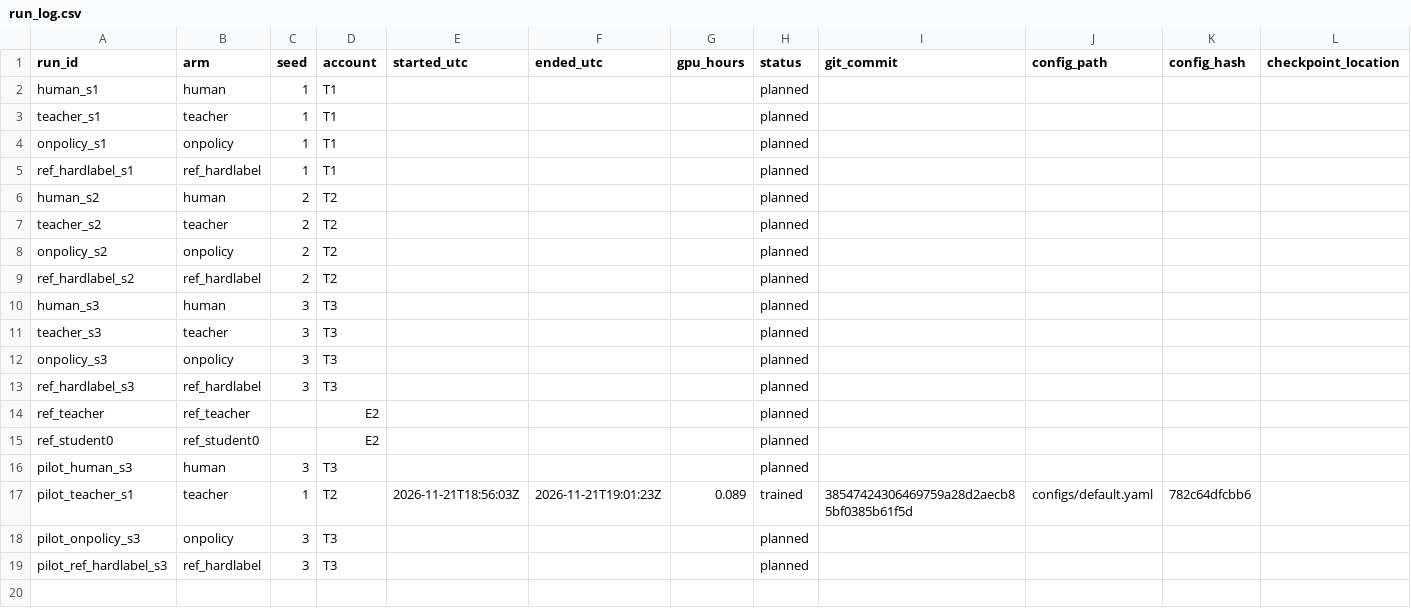
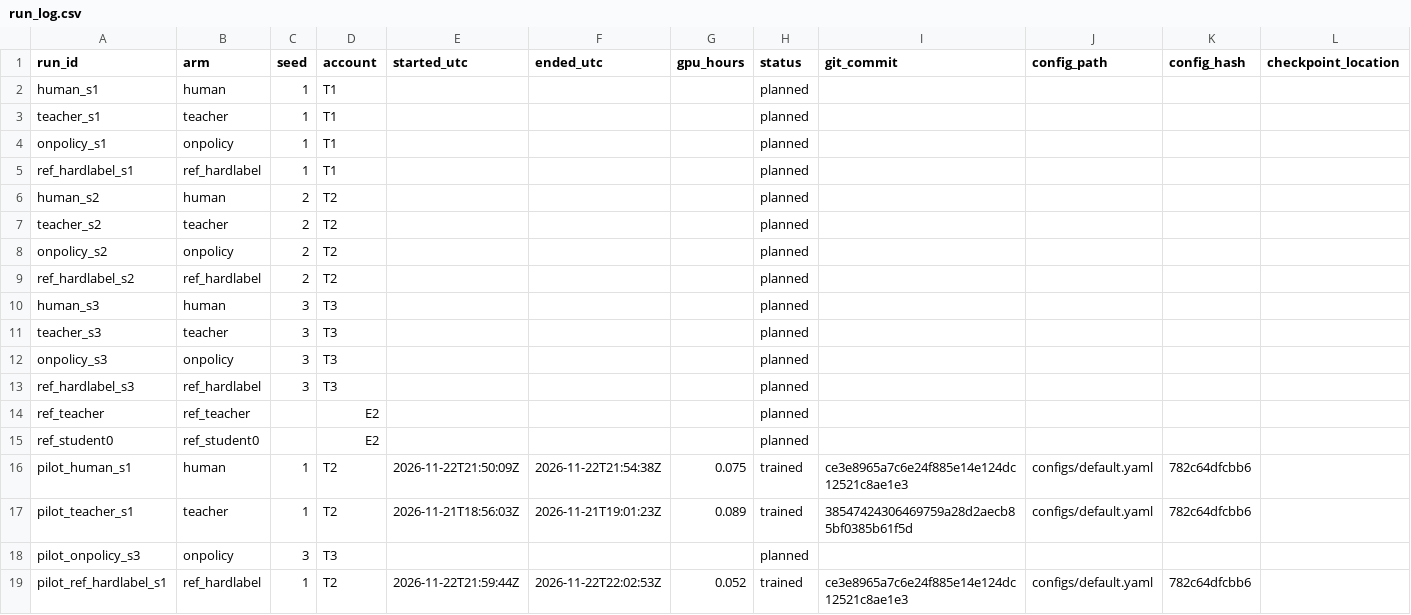
Before and after one commit to redkitex/Knowledge-Distillation-and-Model-Compression, a CSV file: results/run_log.csv, drawn as a sheet; removed rows and columns are numbered as before the commit, all else as after; the diff names each change by its address in the sheet, - before the commit and + after, or states it on an @@ line.

Commit message:
Run logs updated with pilot human and pilot ref_hardlabel

```diff
--- a/results/run_log.csv
+++ b/results/run_log.csv
-row 16: pilot_human_s3 | human | 3 | T3 |  |  |  | planned
+row 16: pilot_human_s1 | human | 1 | T2 | 2026-11-22T21:50:09Z | 2026-11-22T21:54:38Z | 0.075 | trained | ce3e8965a7c6e24f885e14e124dc12521c8ae1e3 | configs/default.yaml | 782c64dfcbb6
-row 19: pilot_ref_hardlabel_s3 | ref_hardlabel | 3 | T3 |  |  |  | planned
+row 19: pilot_ref_hardlabel_s1 | ref_hardlabel | 1 | T2 | 2026-11-22T21:59:44Z | 2026-11-22T22:02:53Z | 0.052 | trained | ce3e8965a7c6e24f885e14e124dc12521c8ae1e3 | configs/default.yaml | 782c64dfcbb6
```
